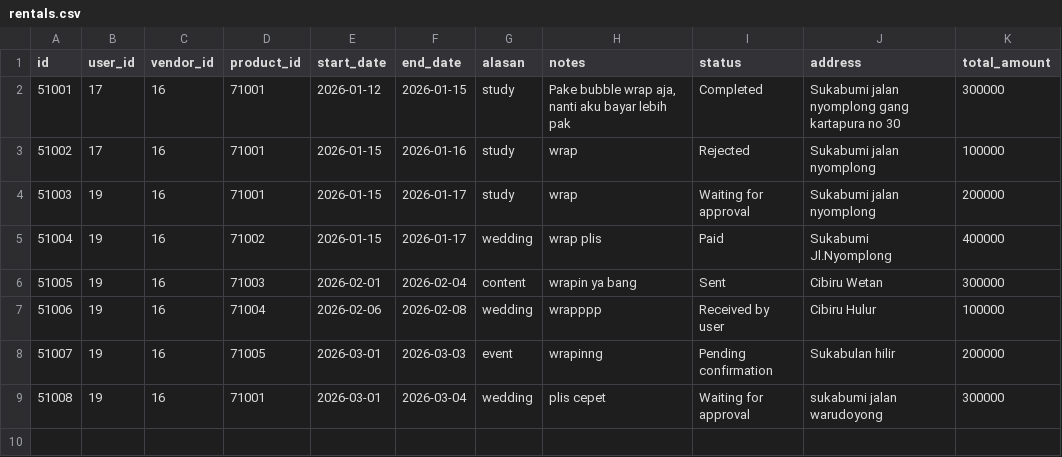
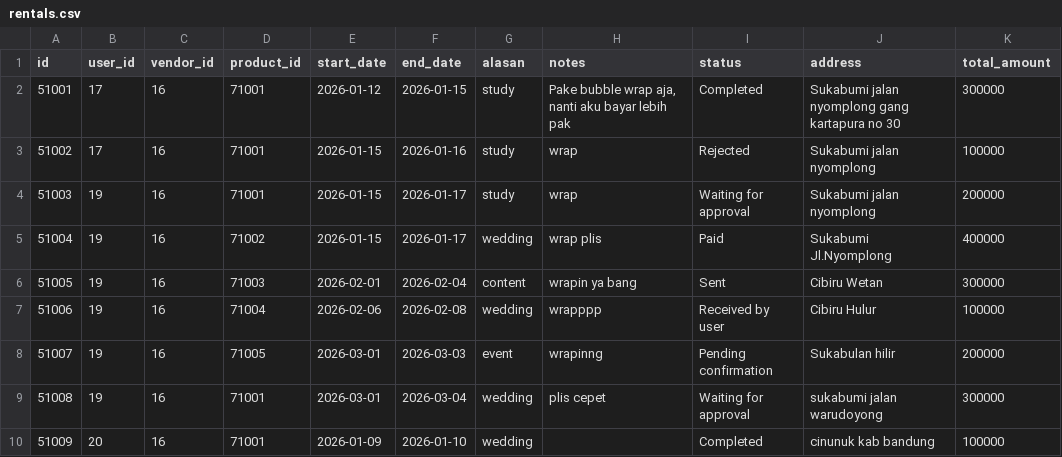
Before and after one commit to Abyan106/Phovias, a CSV file: rentals.csv, drawn as a sheet; the diff names each change by its address in the sheet, - before the commit and + after, or states it on an @@ line.

```diff
--- a/rentals.csv
+++ b/rentals.csv
+row 10: 51009 | 20 | 16 | 71001 | 2026-01-09 | 2026-01-10 | wedding |  | Completed | cinunuk kab bandung | 100000
```
Also changed, not shown: pembayaran.csv, users.csv, 1 other file.
